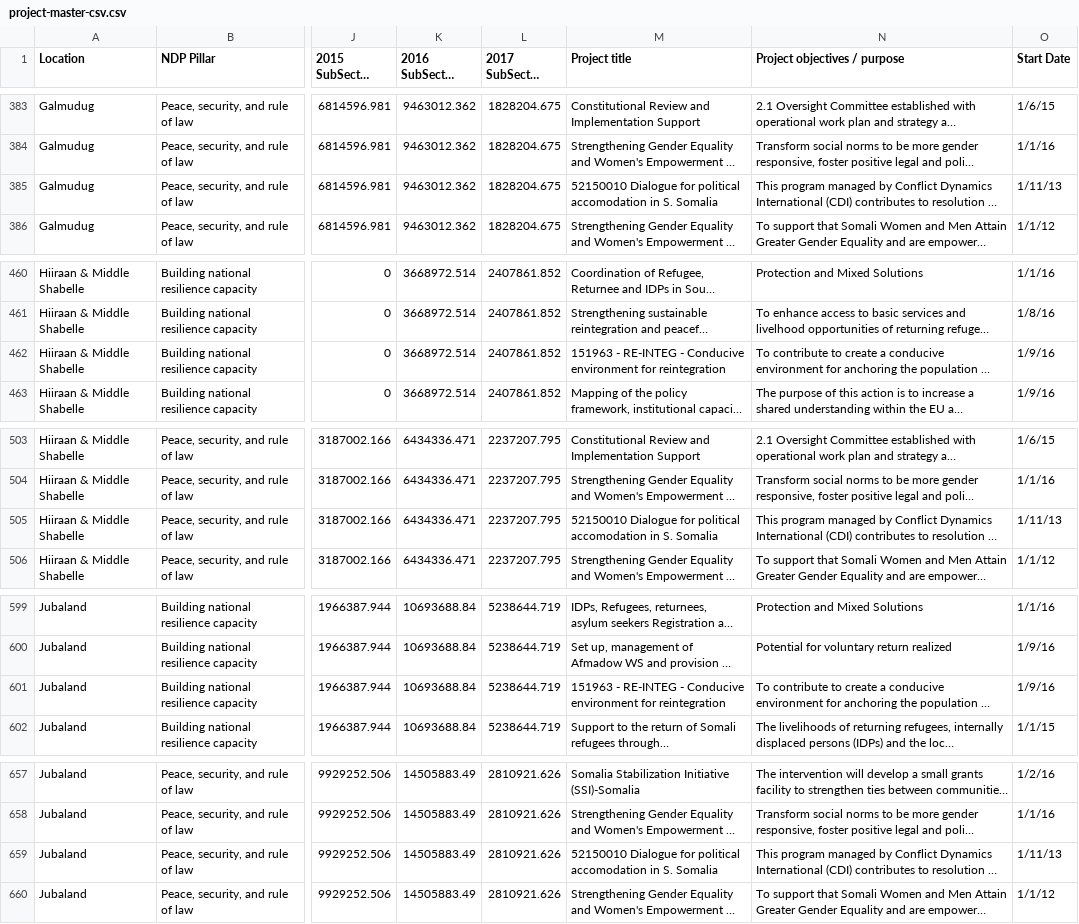
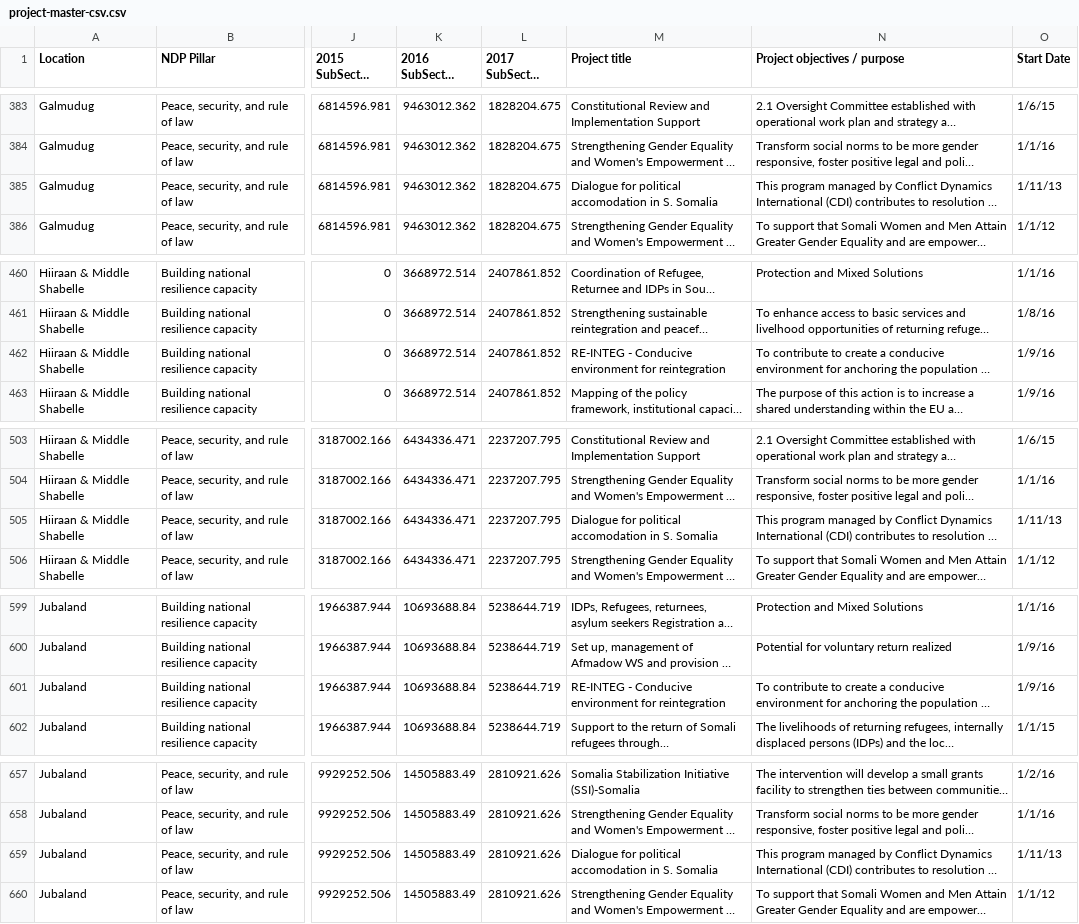
Before and after one commit to jswiss/wb-aid-flows, a CSV file: src/assets/project-master-csv.csv, drawn as a sheet; only a part is shown, gaps mark what is left out; long unchanged cells end in …; the diff covers the shown part only; the diff names each change by its address in the sheet, - before the commit and + after, or states it on an @@ line.

```diff
--- a/src/assets/project-master-csv.csv
+++ b/src/assets/project-master-csv.csv
-M385 (Project title): 52150010 Dialogue for…
+M385 (Project title): Dialogue for…
-M462 (Project title): 151963 - RE-INTEG -…
+M462 (Project title): RE-INTEG -…
-M505 (Project title): 52150010 Dialogue for…
+M505 (Project title): Dialogue for…
-M601 (Project title): 151963 - RE-INTEG -…
+M601 (Project title): RE-INTEG -…
-M659 (Project title): 52150010 Dialogue for…
+M659 (Project title): Dialogue for…
```
Also changed, not shown: 28 edited cells elsewhere in this file, src/assets/projects-list.csv, 3 other files.
